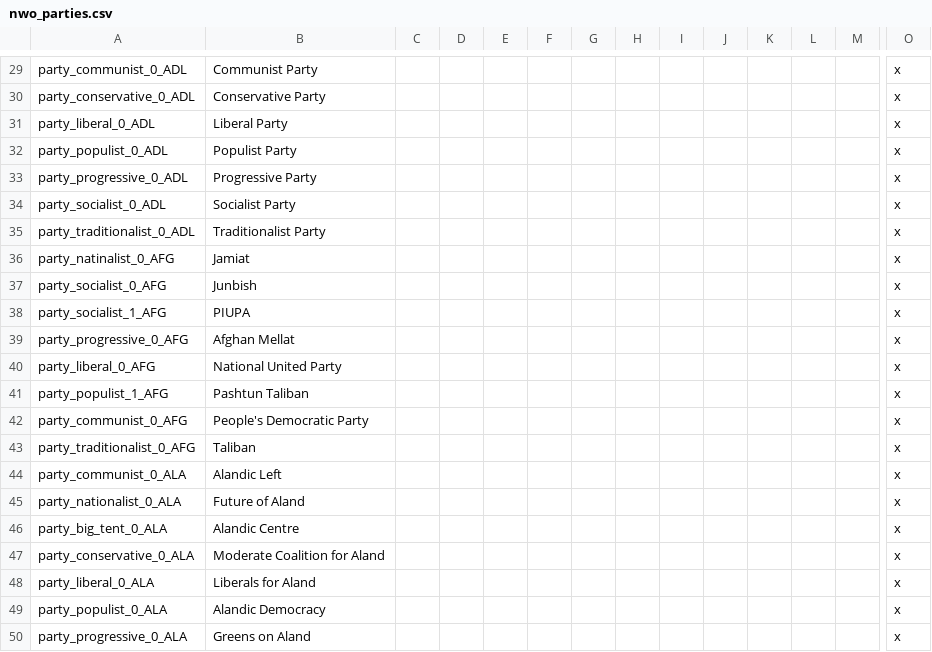
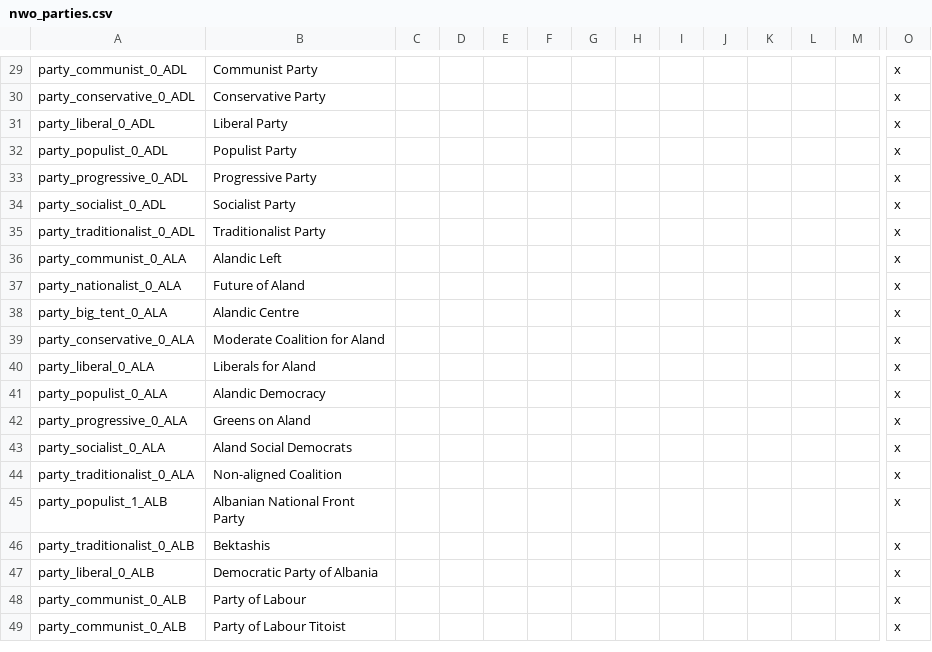
Before and after one commit to settintotrieste/Victoria-2-Cold-War-Enhancement-Mod-CWE, a CSV file: CWE/localisation/nwo_parties.csv, drawn as a sheet; only a part is shown, gaps mark what is left out; the shorter side is filled out with more unchanged rows; rows hold the shown columns only; the diff covers the shown part only; the diff names each change by its address in the sheet, - before the commit and + after, or states it on an @@ line.

```diff
--- a/CWE/localisation/nwo_parties.csv
+++ b/CWE/localisation/nwo_parties.csv
-row 36: party_natinalist_0_AFG | Jamiat |  |  |  |  |  |  |  |  |  |  |  | x
-row 37: party_socialist_0_AFG | Junbish |  |  |  |  |  |  |  |  |  |  |  | x
-row 38: party_socialist_1_AFG | PIUPA |  |  |  |  |  |  |  |  |  |  |  | x
-row 39: party_progressive_0_AFG | Afghan Mellat |  |  |  |  |  |  |  |  |  |  |  | x
-row 40: party_liberal_0_AFG | National United Party |  |  |  |  |  |  |  |  |  |  |  | x
-row 41: party_populist_1_AFG | Pashtun Taliban |  |  |  |  |  |  |  |  |  |  |  | x
-row 42: party_communist_0_AFG | People's Democratic Party |  |  |  |  |  |  |  |  |  |  |  | x
-row 43: party_traditionalist_0_AFG | Taliban |  |  |  |  |  |  |  |  |  |  |  | x
```
Also changed, not shown: 21 removed rows elsewhere in this file, 2 other files.
